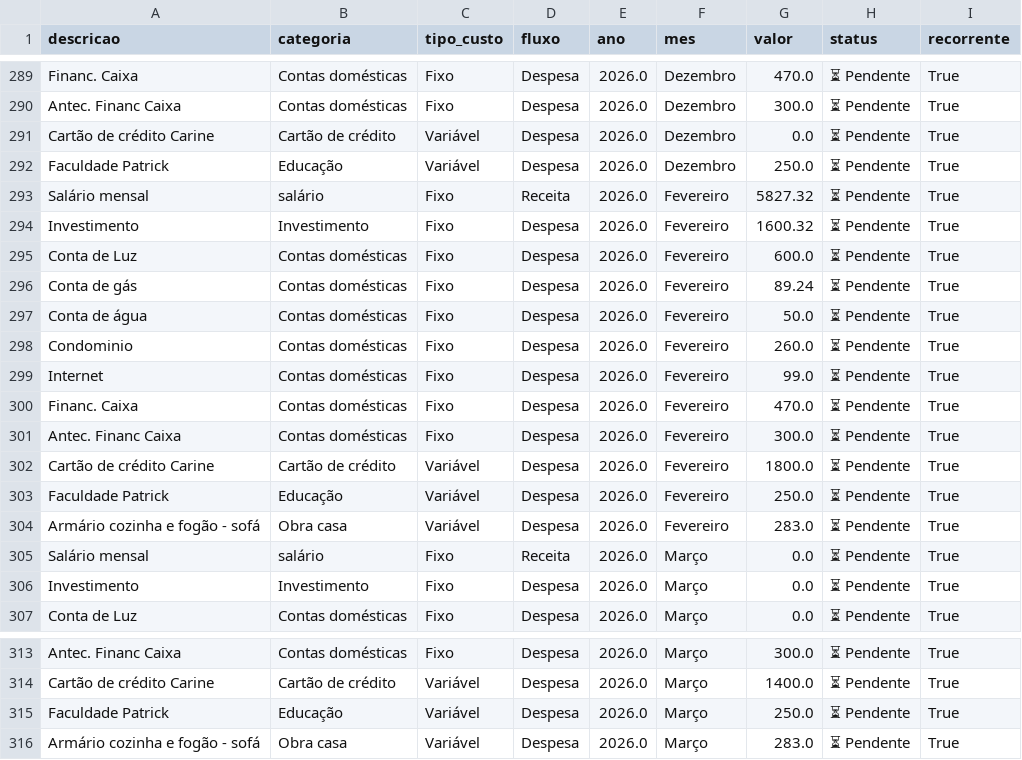
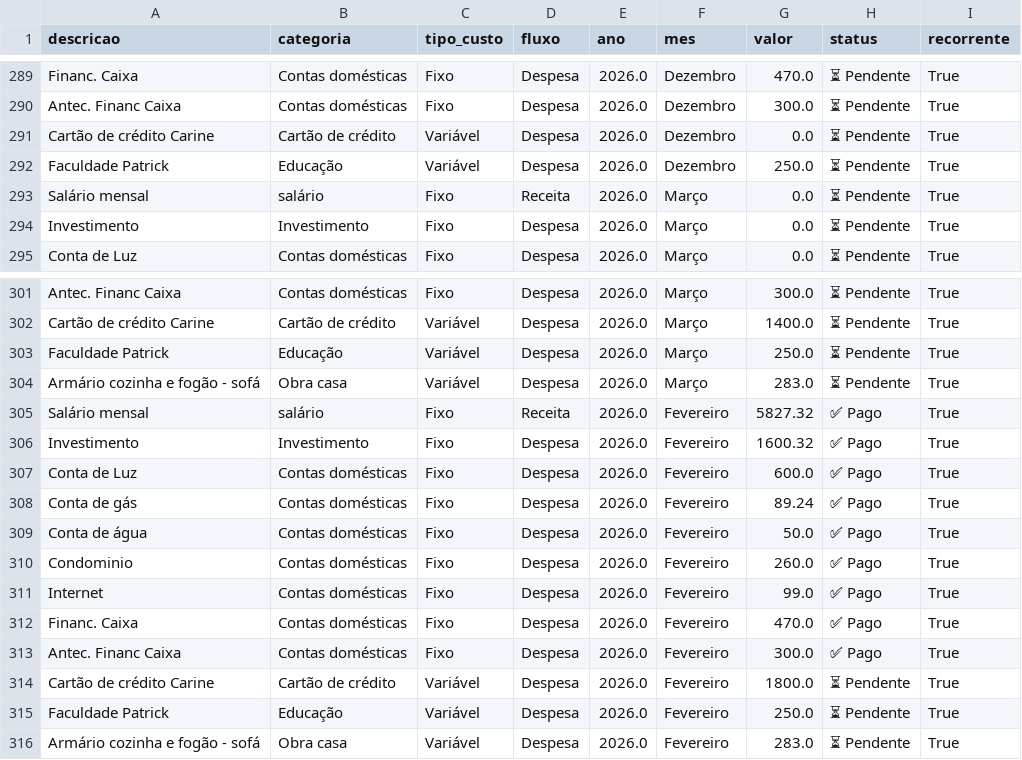
Before and after one commit to PatrickBravo10/Investimentos, a CSV file: gastos.csv, drawn as a sheet; only a part is shown, gaps mark what is left out.

Commit message:
Save Fevereiro

```diff
--- a/gastos.csv
+++ b/gastos.csv
@@ -292,14 +292,2 @@ Cartão de crédito Carine,Cartão de crédito,Variável,Despesa,2026.0,Dezembro
 Faculdade Patrick,Educação,Variável,Despesa,2026.0,Dezembro,250.0,⏳ Pendente,True
-Salário mensal,salário,Fixo,Receita,2026.0,Fevereiro,5827.32,⏳ Pendente,True
-Investimento,Investimento,Fixo,Despesa,2026.0,Fevereiro,1600.32,⏳ Pendente,True
-Conta de Luz,Contas domésticas,Fixo,Despesa,2026.0,Fevereiro,600.0,⏳ Pendente,True
-Conta de gás,Contas domésticas,Fixo,Despesa,2026.0,Fevereiro,89.24,⏳ Pendente,True
-Conta de água,Contas domésticas,Fixo,Despesa,2026.0,Fevereiro,50.0,⏳ Pendente,True
-Condominio,Contas domésticas,Fixo,Despesa,2026.0,Fevereiro,260.0,⏳ Pendente,True
-Internet,Contas domésticas,Fixo,Despesa,2026.0,Fevereiro,99.0,⏳ Pendente,True
-Financ. Caixa,Contas domésticas,Fixo,Despesa,2026.0,Fevereiro,470.0,⏳ Pendente,True
-Antec. Financ Caixa,Contas domésticas,Fixo,Despesa,2026.0,Fevereiro,300.0,⏳ Pendente,True
-Cartão de crédito Carine,Cartão de crédito,Variável,Despesa,2026.0,Fevereiro,1800.0,⏳ Pendente,True
-Faculdade Patrick,Educação,Variável,Despesa,2026.0,Fevereiro,250.0,⏳ Pendente,True
-Armário cozinha e fogão - sofá,Obra casa,Variável,Despesa,2026.0,Fevereiro,283.0,⏳ Pendente,True
 Salário mensal,salário,Fixo,Receita,2026.0,Março,0.0,⏳ Pendente,True
@@ -316 +304,13 @@ Faculdade Patrick,Educação,Variável,Despesa,2026.0,Março,250.0,⏳ Pendente,
 Armário cozinha e fogão - sofá,Obra casa,Variável,Despesa,2026.0,Março,283.0,⏳ Pendente,True
+Salário mensal,salário,Fixo,Receita,2026.0,Fevereiro,5827.32,✅ Pago,True
+Investimento,Investimento,Fixo,Despesa,2026.0,Fevereiro,1600.32,✅ Pago,True
+Conta de Luz,Contas domésticas,Fixo,Despesa,2026.0,Fevereiro,600.0,✅ Pago,True
+Conta de gás,Contas domésticas,Fixo,Despesa,2026.0,Fevereiro,89.24,✅ Pago,True
+Conta de água,Contas domésticas,Fixo,Despesa,2026.0,Fevereiro,50.0,✅ Pago,True
+Condominio,Contas domésticas,Fixo,Despesa,2026.0,Fevereiro,260.0,✅ Pago,True
+Internet,Contas domésticas,Fixo,Despesa,2026.0,Fevereiro,99.0,✅ Pago,True
+Financ. Caixa,Contas domésticas,Fixo,Despesa,2026.0,Fevereiro,470.0,✅ Pago,True
+Antec. Financ Caixa,Contas domésticas,Fixo,Despesa,2026.0,Fevereiro,300.0,✅ Pago,True
+Cartão de crédito Carine,Cartão de crédito,Variável,Despesa,2026.0,Fevereiro,1800.0,⏳ Pendente,True
+Faculdade Patrick,Educação,Variável,Despesa,2026.0,Fevereiro,250.0,⏳ Pendente,True
+Armário cozinha e fogão - sofá,Obra casa,Variável,Despesa,2026.0,Fevereiro,283.0,⏳ Pendente,True
```
